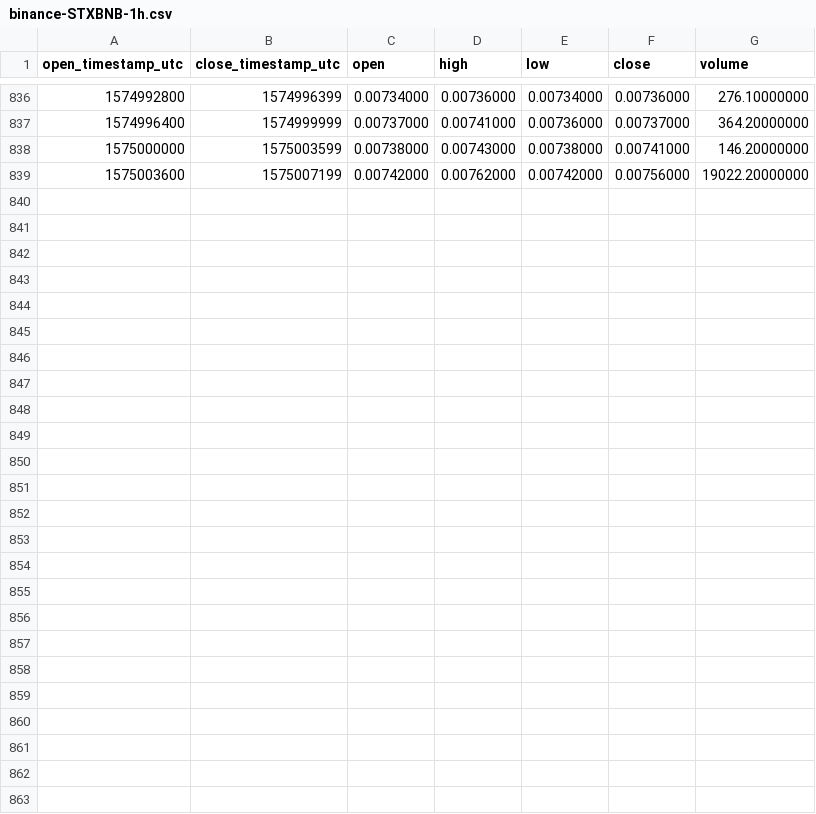
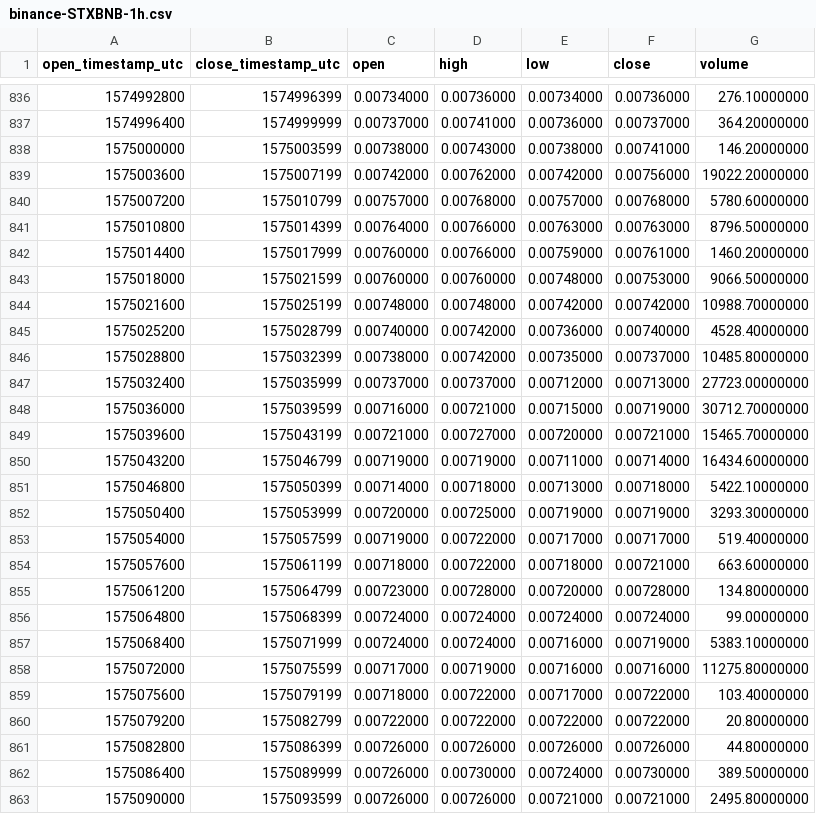
Before and after one commit to cryptobigbro/binance-STXBNB, a CSV file: binance-STXBNB-1h.csv, drawn as a sheet; only a part is shown, gaps mark what is left out.

Commit message:
Update OHLCV data.

```diff
--- a/binance-STXBNB-1h.csv
+++ b/binance-STXBNB-1h.csv
@@ -839 +839,25 @@ open_timestamp_utc,close_timestamp_utc,open,high,low,close,volume
 1575003600,1575007199,0.00742000,0.00762000,0.00742000,0.00756000,19022.20000000
+1575007200,1575010799,0.00757000,0.00768000,0.00757000,0.00768000,5780.60000000
+1575010800,1575014399,0.00764000,0.00766000,0.00763000,0.00763000,8796.50000000
+1575014400,1575017999,0.00760000,0.00766000,0.00759000,0.00761000,1460.20000000
+1575018000,1575021599,0.00760000,0.00760000,0.00748000,0.00753000,9066.50000000
+1575021600,1575025199,0.00748000,0.00748000,0.00742000,0.00742000,10988.70000000
+1575025200,1575028799,0.00740000,0.00742000,0.00736000,0.00740000,4528.40000000
+1575028800,1575032399,0.00738000,0.00742000,0.00735000,0.00737000,10485.80000000
+1575032400,1575035999,0.00737000,0.00737000,0.00712000,0.00713000,27723.00000000
+1575036000,1575039599,0.00716000,0.00721000,0.00715000,0.00719000,30712.70000000
+1575039600,1575043199,0.00721000,0.00727000,0.00720000,0.00721000,15465.70000000
+1575043200,1575046799,0.00719000,0.00719000,0.00711000,0.00714000,16434.60000000
+1575046800,1575050399,0.00714000,0.00718000,0.00713000,0.00718000,5422.10000000
+1575050400,1575053999,0.00720000,0.00725000,0.00719000,0.00719000,3293.30000000
+1575054000,1575057599,0.00719000,0.00722000,0.00717000,0.00717000,519.40000000
+1575057600,1575061199,0.00718000,0.00722000,0.00718000,0.00721000,663.60000000
+1575061200,1575064799,0.00723000,0.00728000,0.00720000,0.00728000,134.80000000
+1575064800,1575068399,0.00724000,0.00724000,0.00724000,0.00724000,99.00000000
+1575068400,1575071999,0.00724000,0.00724000,0.00716000,0.00719000,5383.10000000
+1575072000,1575075599,0.00717000,0.00719000,0.00716000,0.00716000,11275.80000000
+1575075600,1575079199,0.00718000,0.00722000,0.00717000,0.00722000,103.40000000
+1575079200,1575082799,0.00722000,0.00722000,0.00722000,0.00722000,20.80000000
+1575082800,1575086399,0.00726000,0.00726000,0.00726000,0.00726000,44.80000000
+1575086400,1575089999,0.00726000,0.00730000,0.00724000,0.00730000,389.50000000
+1575090000,1575093599,0.00726000,0.00726000,0.00721000,0.00721000,2495.80000000
```
Also changed, not shown: binance-STXBNB-1d.csv, 1 other file.
